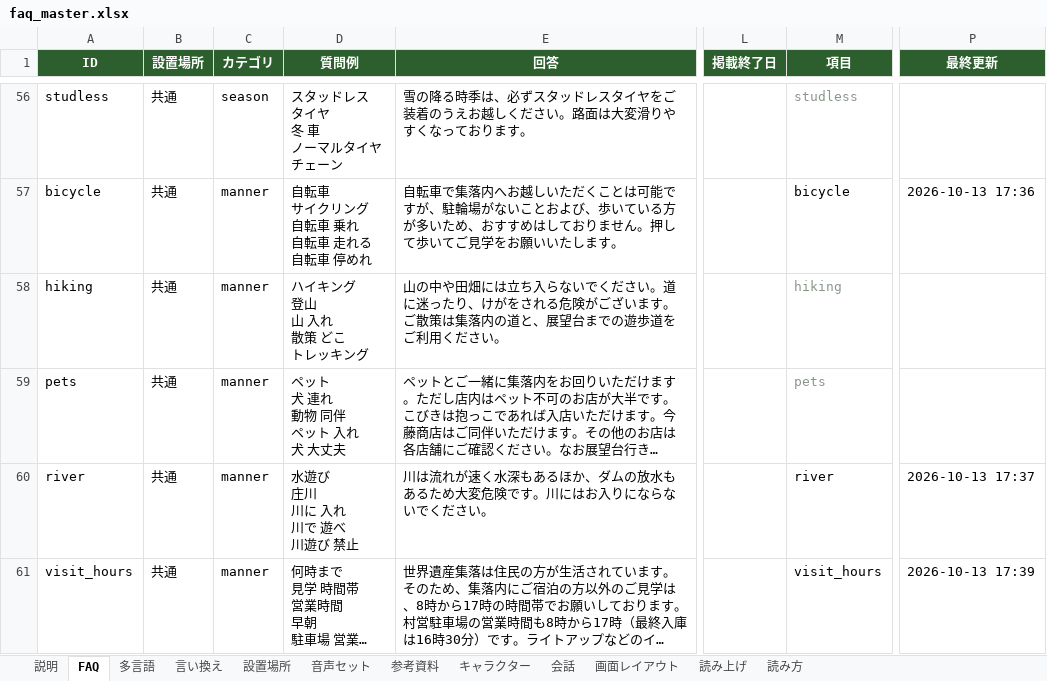
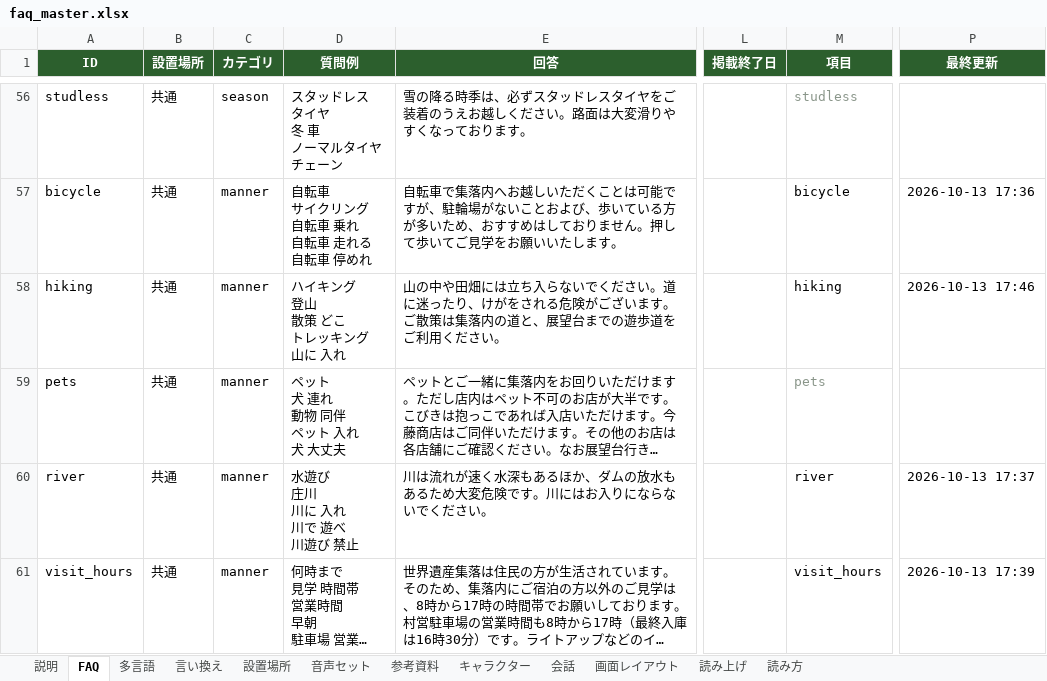
Before and after one commit to flame-wave/shirakawago-voicebot, an Excel workbook: tools/faq_master.xlsx, sheet FAQ, drawn as a sheet; only a part is shown, gaps mark what is left out; long unchanged cells end in …; values as stored, in another font and other column widths than the file's, no borders; ↵ is a line break in a cell; the diff names each change by its address in the sheet, - before the commit and + after, or states it on an @@ line.

```diff
--- a/tools/faq_master.xlsx (sheet FAQ)
+++ b/tools/faq_master.xlsx (sheet FAQ)
-D58 (質問例): ハイキング ↵ 登山 ↵ 山 入れ ↵ 散策 どこ ↵ トレッキング
+D58 (質問例): ハイキング ↵ 登山 ↵ 散策 どこ ↵ トレッキング ↵ 山に 入れ
-M58 text colour: #8A968A
+M58 text colour: black
-P58 (最終更新): (empty)
+P58 (最終更新): 2026-10-13 17:46
```
Also changed, not shown: sheet 多言語.
